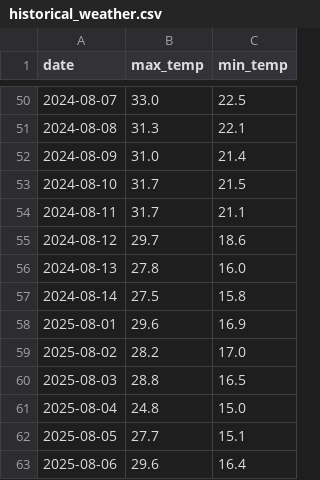
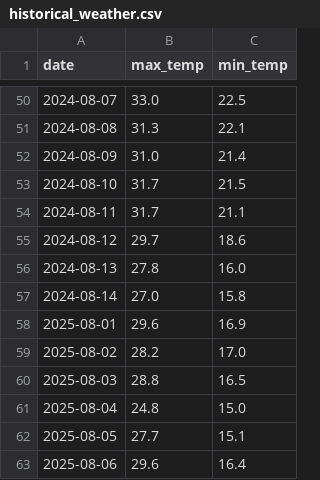
Before and after one commit to coolbrostephan/weatheragent, a CSV file: historical_weather.csv, drawn as a sheet; only a part is shown, gaps mark what is left out.

```diff
--- a/historical_weather.csv
+++ b/historical_weather.csv
@@ -56,3 +56,3 @@ date,max_temp,min_temp
 2024-08-13,27.8,16.0
-2024-08-14,27.5,15.8
+2024-08-14,27.0,15.8
 2025-08-01,29.6,16.9
```
Also changed, not shown: daily_log.csv, 2 other files.
